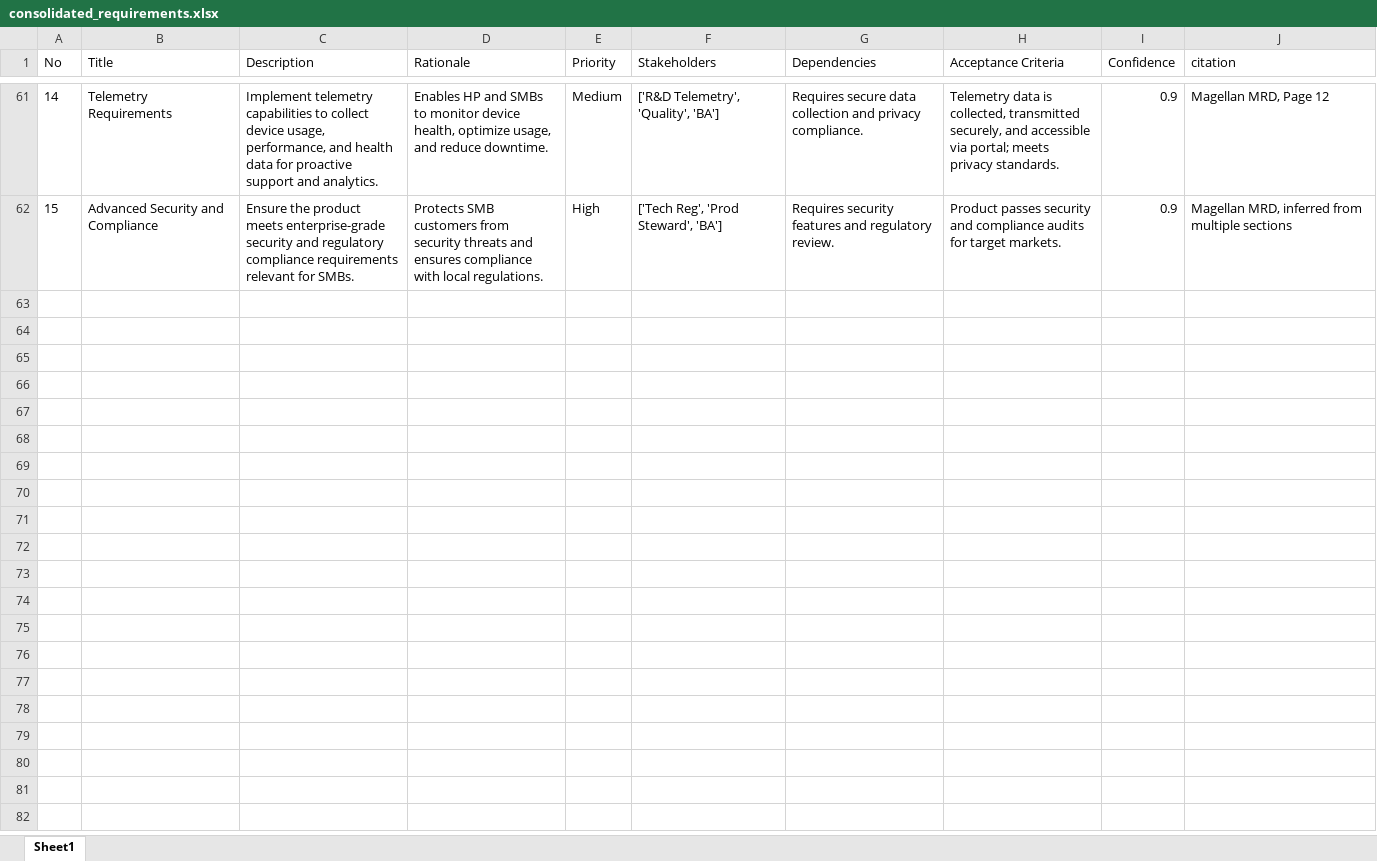
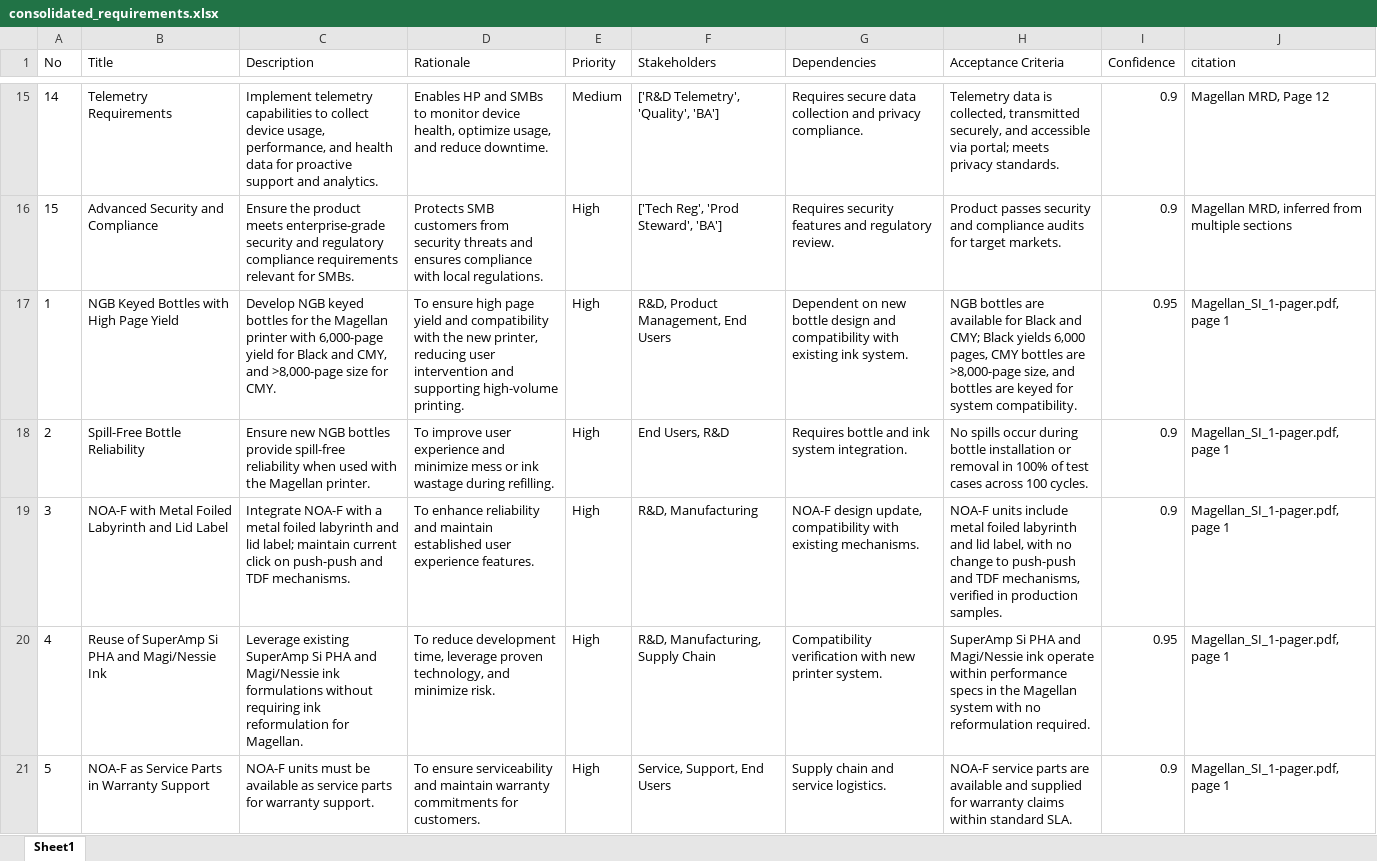
Before and after one commit to meaniketdubey/git_demo, an Excel workbook: consolidation/output/consolidated_requirements.xlsx, sheet Sheet1, drawn as a sheet; only a part is shown, gaps mark what is left out; values as stored, in another font and other column widths than the file's, no borders; the diff covers the shown part only; the diff names each change by its address in the sheet, - before the commit and + after, or states it on an @@ line.

Commit message:
Update consolidation/output/consolidated_requirements.xlsx

```diff
--- a/consolidation/output/consolidated_requirements.xlsx (sheet Sheet1)
+++ b/consolidation/output/consolidated_requirements.xlsx (sheet Sheet1)
+row 17: 1 | NGB Keyed Bottles with High Page Yield | Develop NGB keyed bottles for the Magellan printer with 6,000-page yield for Black and CMY, and >8,000-page size for CMY. | To ensure high page yield and compatibility with the new printer, reducing user intervention and supporting high-volume printing. | High | R&D, Product Management, End Users | Dependent on new bottle design and compatibility with existing ink system. | NGB bottles are available for Black and CMY; Black yields 6,000 pages, CMY bottles are >8,000-page size, and bottles are keyed for system compatibility. | 0.95 | Magellan_SI_1-pager.pdf, page 1
+row 18: 2 | Spill-Free Bottle Reliability | Ensure new NGB bottles provide spill-free reliability when used with the Magellan printer. | To improve user experience and minimize mess or ink wastage during refilling. | High | End Users, R&D | Requires bottle and ink system integration. | No spills occur during bottle installation or removal in 100% of test cases across 100 cycles. | 0.9 | Magellan_SI_1-pager.pdf, page 1
+row 19: 3 | NOA-F with Metal Foiled Labyrinth and Lid Label | Integrate NOA-F with a metal foiled labyrinth and lid label; maintain current click on push-push and TDF mechanisms. | To enhance reliability and maintain established user experience features. | High | R&D, Manufacturing | NOA-F design update, compatibility with existing mechanisms. | NOA-F units include metal foiled labyrinth and lid label, with no change to push-push and TDF mechanisms, verified in production samples. | 0.9 | Magellan_SI_1-pager.pdf, page 1
+row 20: 4 | Reuse of SuperAmp Si PHA and Magi/Nessie Ink | Leverage existing SuperAmp Si PHA and Magi/Nessie ink formulations without requiring ink reformulation for Magellan. | To reduce development time, leverage proven technology, and minimize risk. | High | R&D, Manufacturing, Supply Chain | Compatibility verification with new printer system. | SuperAmp Si PHA and Magi/Nessie ink operate within performance specs in the Magellan system with no reformulation required. | 0.95 | Magellan_SI_1-pager.pdf, page 1
+row 21: 5 | NOA-F as Service Parts in Warranty Support | NOA-F units must be available as service parts for warranty support. | To ensure serviceability and maintain warranty commitments for customers. | High | Service, Support, End Users | Supply chain and service logistics. | NOA-F service parts are available and supplied for warranty claims within standard SLA. | 0.9 | Magellan_SI_1-pager.pdf, page 1
```
Also changed, not shown: 33 added rows and 46 removed rows elsewhere in this sheet.
